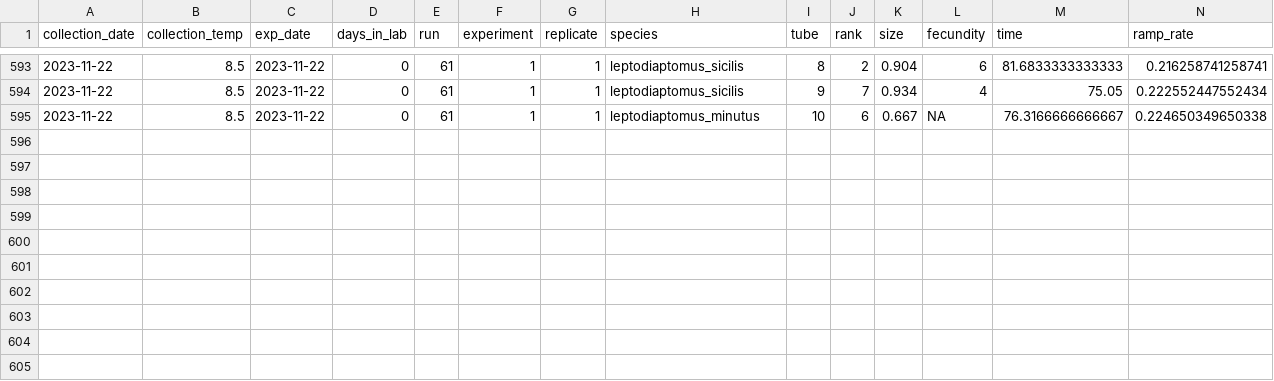
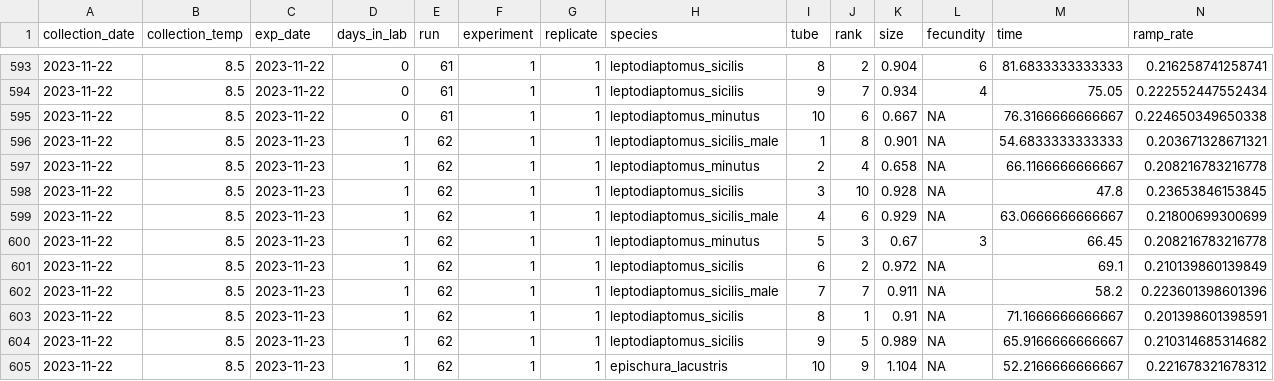
Before and after one commit to ZoopEcoEvo/champlain_seasonality, a CSV file: Output/Data/full_data.csv, drawn as a sheet; only a part is shown, gaps mark what is left out; rows hold the shown columns only; the diff names each change by its address in the sheet, - before the commit and + after, or states it on an @@ line.

Commit message:
New experimental data

```diff
--- a/Output/Data/full_data.csv
+++ b/Output/Data/full_data.csv
+row 596: 2023-11-22 | 8.5 | 2023-11-23 | 1 | 62 | 1 | 1 | leptodiaptomus_sicilis_male | 1 | 8 | 0.901 | NA | 54.6833333333333 | 0.203671328671321
+row 597: 2023-11-22 | 8.5 | 2023-11-23 | 1 | 62 | 1 | 1 | leptodiaptomus_minutus | 2 | 4 | 0.658 | NA | 66.1166666666667 | 0.208216783216778
+row 598: 2023-11-22 | 8.5 | 2023-11-23 | 1 | 62 | 1 | 1 | leptodiaptomus_sicilis | 3 | 10 | 0.928 | NA | 47.8 | 0.23653846153845
+row 599: 2023-11-22 | 8.5 | 2023-11-23 | 1 | 62 | 1 | 1 | leptodiaptomus_sicilis_male | 4 | 6 | 0.929 | NA | 63.0666666666667 | 0.21800699300699
+row 600: 2023-11-22 | 8.5 | 2023-11-23 | 1 | 62 | 1 | 1 | leptodiaptomus_minutus | 5 | 3 | 0.67 | 3 | 66.45 | 0.208216783216778
+row 601: 2023-11-22 | 8.5 | 2023-11-23 | 1 | 62 | 1 | 1 | leptodiaptomus_sicilis | 6 | 2 | 0.972 | NA | 69.1 | 0.210139860139849
+row 602: 2023-11-22 | 8.5 | 2023-11-23 | 1 | 62 | 1 | 1 | leptodiaptomus_sicilis_male | 7 | 7 | 0.911 | NA | 58.2 | 0.223601398601396
+row 603: 2023-11-22 | 8.5 | 2023-11-23 | 1 | 62 | 1 | 1 | leptodiaptomus_sicilis | 8 | 1 | 0.91 | NA | 71.1666666666667 | 0.201398601398591
+row 604: 2023-11-22 | 8.5 | 2023-11-23 | 1 | 62 | 1 | 1 | leptodiaptomus_sicilis | 9 | 5 | 0.989 | NA | 65.9166666666667 | 0.210314685314682
+row 605: 2023-11-22 | 8.5 | 2023-11-23 | 1 | 62 | 1 | 1 | epischura_lacustris | 10 | 9 | 1.104 | NA | 52.2166666666667 | 0.221678321678312
```
Also changed, not shown: 29 other files.
